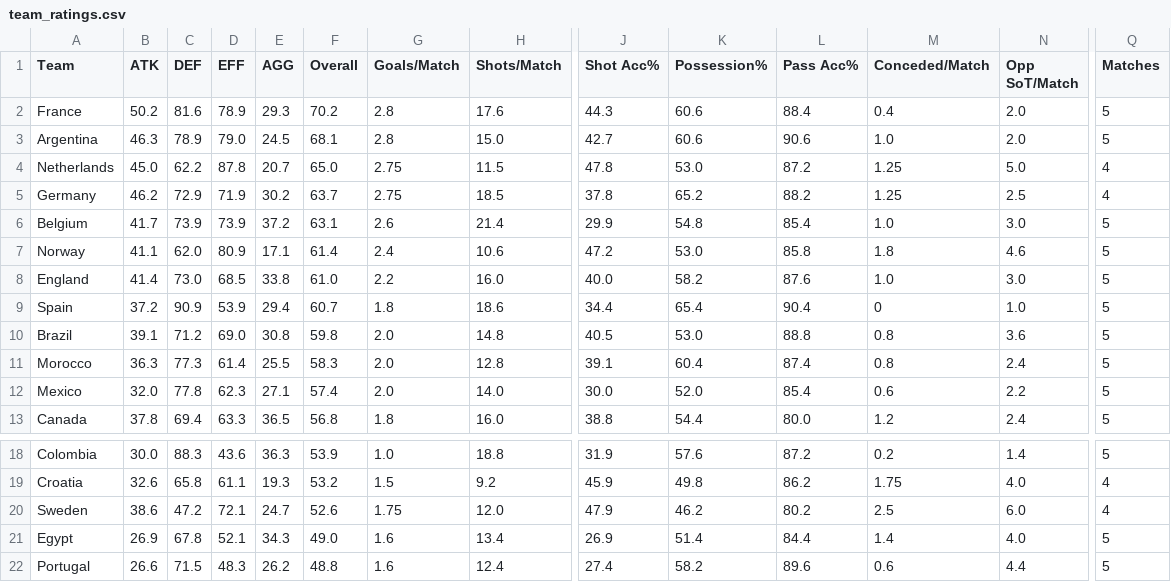
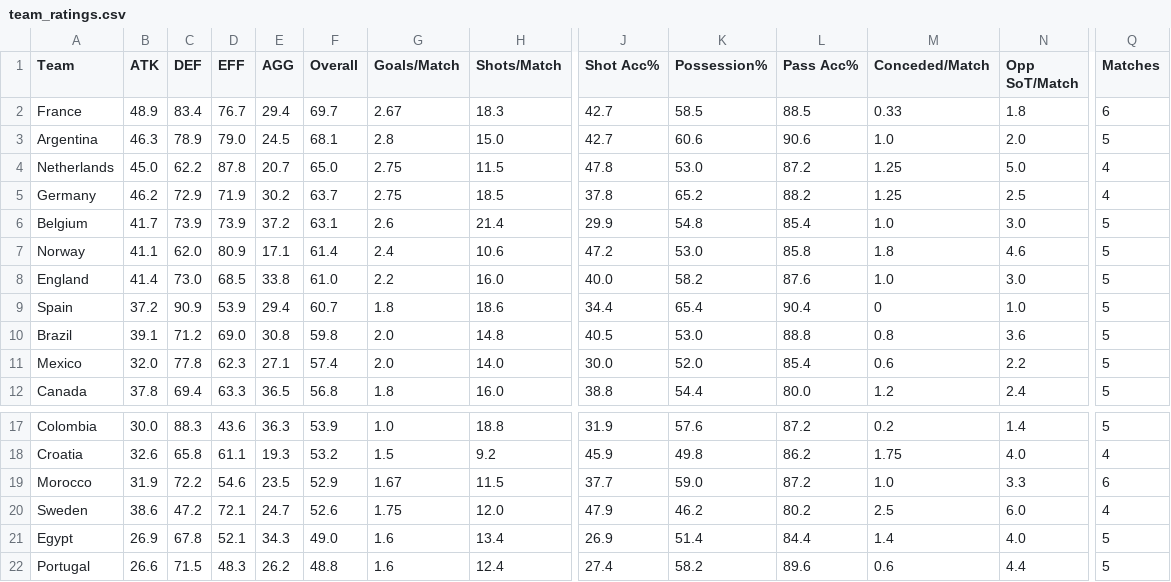
Before and after one commit to khasportfolio/wc26-stats, a CSV file: data/team_ratings.csv, drawn as a sheet; only a part is shown, gaps mark what is left out; removed rows and columns are numbered as before the commit, all else as after; rows hold the shown columns only; the diff names each change by its address in the sheet, - before the commit and + after, or states it on an @@ line.

```diff
--- a/data/team_ratings.csv
+++ b/data/team_ratings.csv
-B2 (ATK): 50.2
+B2 (ATK): 48.9
-C2 (DEF): 81.6
+C2 (DEF): 83.4
-D2 (EFF): 78.9
+D2 (EFF): 76.7
-E2 (AGG): 29.3
+E2 (AGG): 29.4
-F2 (Overall): 70.2
+F2 (Overall): 69.7
-G2 (Goals/Match): 2.8
+G2 (Goals/Match): 2.67
-H2 (Shots/Match): 17.6
+H2 (Shots/Match): 18.3
-J2 (Shot Acc%): 44.3
+J2 (Shot Acc%): 42.7
-K2 (Possession%): 60.6
+K2 (Possession%): 58.5
-L2 (Pass Acc%): 88.4
+L2 (Pass Acc%): 88.5
-M2 (Conceded/Match): 0.4
+M2 (Conceded/Match): 0.33
-N2 (Opp SoT/Match): 2.0
+N2 (Opp SoT/Match): 1.8
-Q2 (Matches): 5
+Q2 (Matches): 6
-row 11: Morocco | 36.3 | 77.3 | 61.4 | 25.5 | 58.3 | 2.0 | 12.8 | 39.1 | 60.4 | 87.4 | 0.8 | 2.4 | 5
+row 19: Morocco | 31.9 | 72.2 | 54.6 | 23.5 | 52.9 | 1.67 | 11.5 | 37.7 | 59.0 | 87.2 | 1.0 | 3.3 | 6
```
Also changed, not shown: data/France.csv, data/Morocco.csv, 2 other files.
